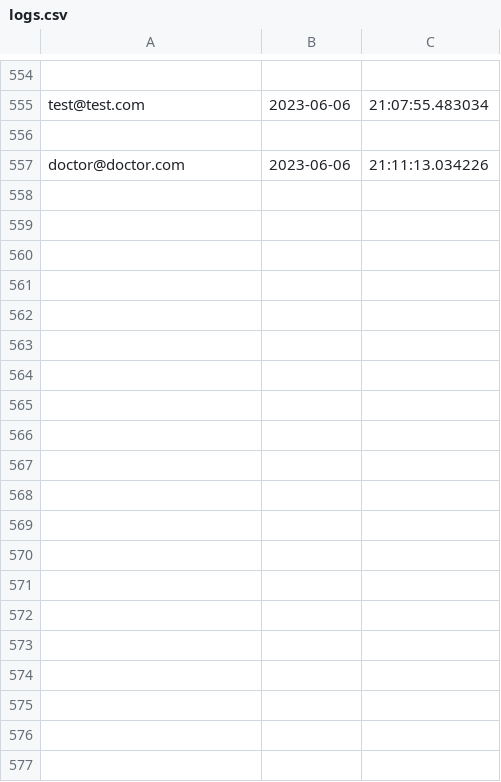
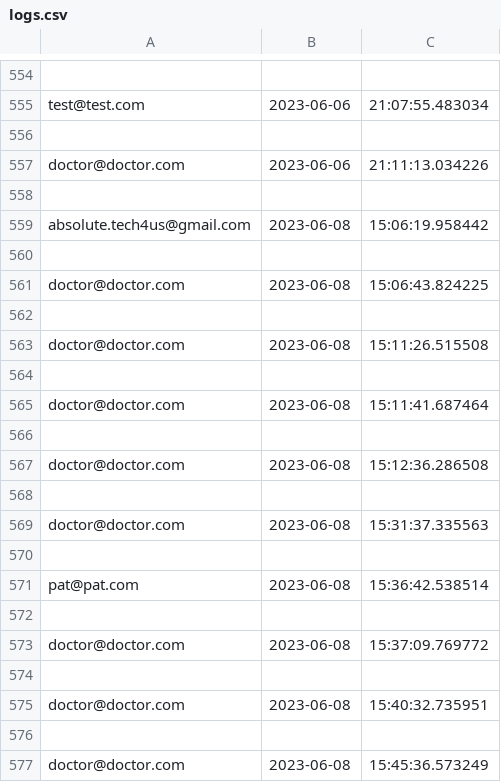
Before and after one commit to pran4455/Clinic-management-system, a CSV file: myproj/logs.csv, drawn as a sheet; only a part is shown, gaps mark what is left out; the diff covers the shown part only; the diff names each change by its address in the sheet, - before the commit and + after, or states it on an @@ line.

Commit message:
added working for patient search for doctor

```diff
--- a/myproj/logs.csv
+++ b/myproj/logs.csv
+row 558: (empty)
+row 559: absolute.tech4us@gmail.com | 2023-06-08 | 15:06:19.958442
+row 560: (empty)
+row 561: doctor@doctor.com | 2023-06-08 | 15:06:43.824225
+row 562: (empty)
+row 563: doctor@doctor.com | 2023-06-08 | 15:11:26.515508
+row 564: (empty)
+row 565: doctor@doctor.com | 2023-06-08 | 15:11:41.687464
+row 566: (empty)
+row 567: doctor@doctor.com | 2023-06-08 | 15:12:36.286508
+row 568: (empty)
+row 569: doctor@doctor.com | 2023-06-08 | 15:31:37.335563
+row 570: (empty)
+row 571: pat@pat.com | 2023-06-08 | 15:36:42.538514
+row 572: (empty)
+row 573: doctor@doctor.com | 2023-06-08 | 15:37:09.769772
+row 574: (empty)
+row 575: doctor@doctor.com | 2023-06-08 | 15:40:32.735951
+row 576: (empty)
+row 577: doctor@doctor.com | 2023-06-08 | 15:45:36.573249
```
Also changed, not shown: 18 added rows elsewhere in this file.
